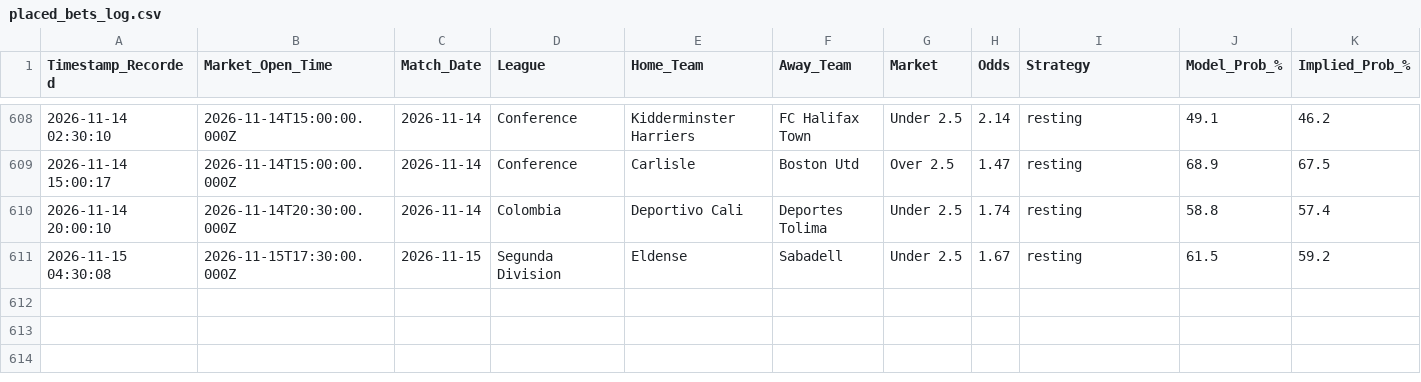
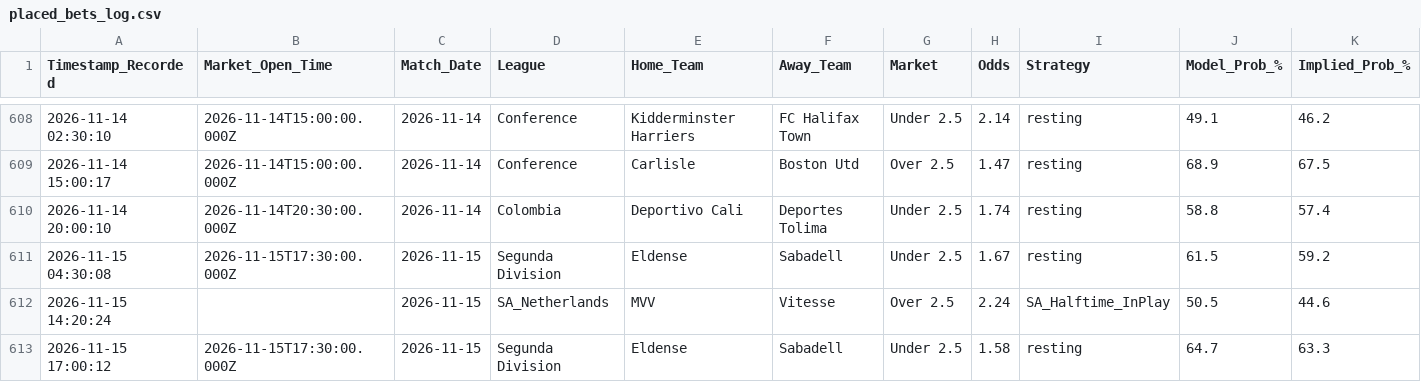
Before and after one commit to gavincruise-code/football-betting-edge, a CSV file: placed_bets_log.csv, drawn as a sheet; only a part is shown, gaps mark what is left out; rows hold the shown columns only; the diff names each change by its address in the sheet, - before the commit and + after, or states it on an @@ line.

Commit message:
Auto-sync bet log

```diff
--- a/placed_bets_log.csv
+++ b/placed_bets_log.csv
+row 612: 2026-11-15 14:20:24 |  | 2026-11-15 | SA_Netherlands | MVV | Vitesse | Over 2.5 | 2.24 | SA_Halftime_InPlay | 50.5 | 44.6
+row 613: 2026-11-15 17:00:12 | 2026-11-15T17:30:00.000Z | 2026-11-15 | Segunda Division | Eldense | Sabadell | Under 2.5 | 1.58 | resting | 64.7 | 63.3
```
